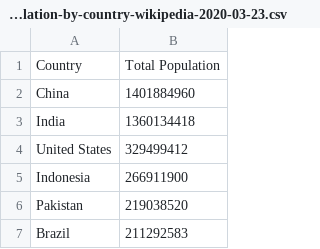
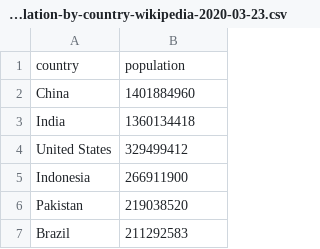
Before and after one commit to nickscript0/links, a CSV file: data/world-population-by-country-wikipedia-2020-03-23.csv, drawn as a sheet; only a part is shown; removed rows and columns are numbered as before the commit, all else as after; the diff names each change by its address in the sheet, - before the commit and + after, or states it on an @@ line.

Commit message:
Update world-population-by-country-wikipedia-2020-03-23.csv

```diff
--- a/data/world-population-by-country-wikipedia-2020-03-23.csv
+++ b/data/world-population-by-country-wikipedia-2020-03-23.csv
-row 1: Country | Total Population
+row 1: country | population
```
